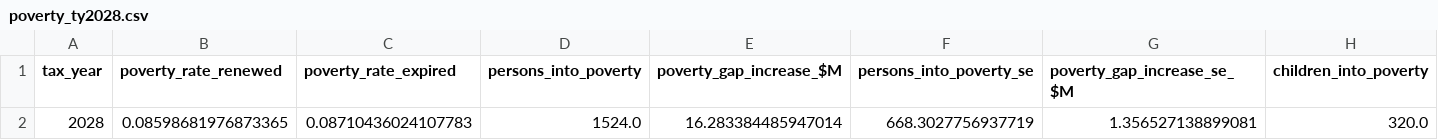
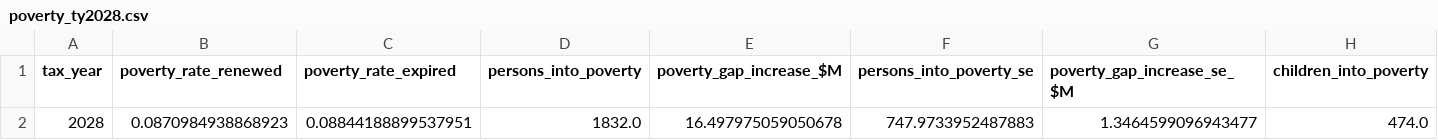
Before and after one commit to Hawaii-Appleseed/Census-Forecaster, a CSV file: site/data/working-family-credits/poverty_ty2028.csv, drawn as a sheet; only a part is shown; the diff covers the shown part only; the diff names each change by its address in the sheet, - before the commit and + after, or states it on an @@ line.

```diff
--- a/site/data/working-family-credits/poverty_ty2028.csv
+++ b/site/data/working-family-credits/poverty_ty2028.csv
-B2 (poverty_rate_renewed): 0.08598681976873365
+B2 (poverty_rate_renewed): 0.0870984938868923
-C2 (poverty_rate_expired): 0.08710436024107783
+C2 (poverty_rate_expired): 0.08844188899537951
-D2 (persons_into_poverty): 1524.0
+D2 (persons_into_poverty): 1832.0
-E2 (poverty_gap_increase_$M): 16.283384485947014
+E2 (poverty_gap_increase_$M): 16.497975059050678
-F2 (persons_into_poverty_se): 668.3027756937719
+F2 (persons_into_poverty_se): 747.9733952487883
-G2 (poverty_gap_increase_se_$M): 1.356527138899081
+G2 (poverty_gap_increase_se_$M): 1.3464599096943477
-H2 (children_into_poverty): 320.0
+H2 (children_into_poverty): 474.0
```
Also changed, not shown: 4 edited cells elsewhere in this file, site/data/act-24/distribution_income_class.csv, site/data/act-24/distribution_quintile.csv, 13 other files.
